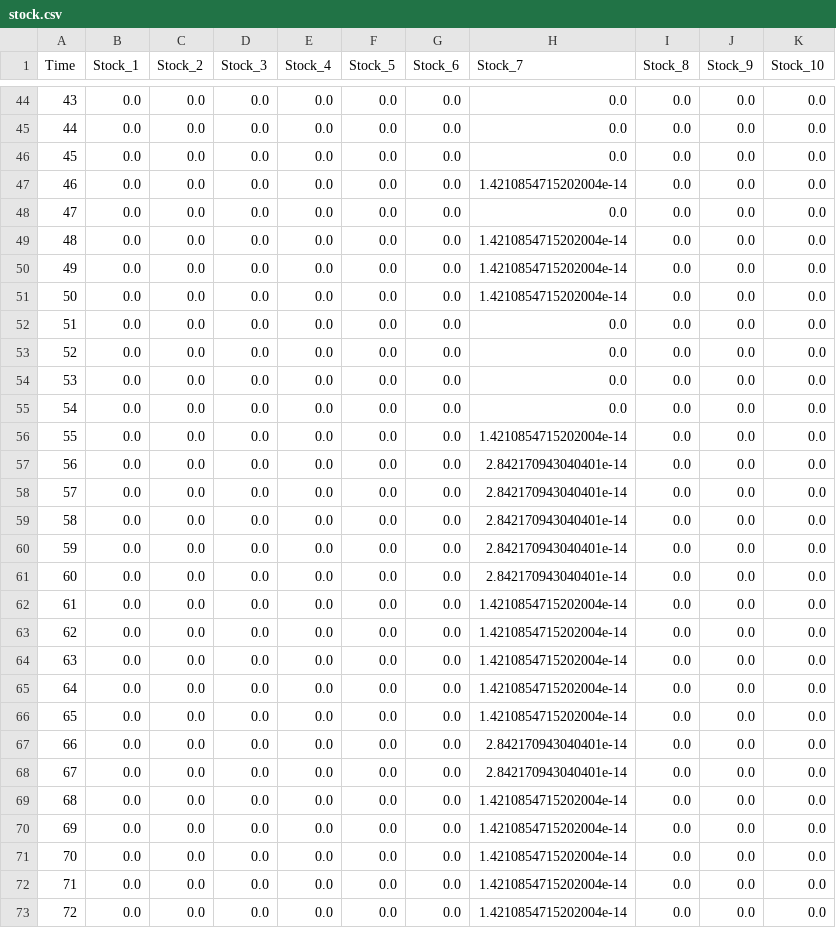
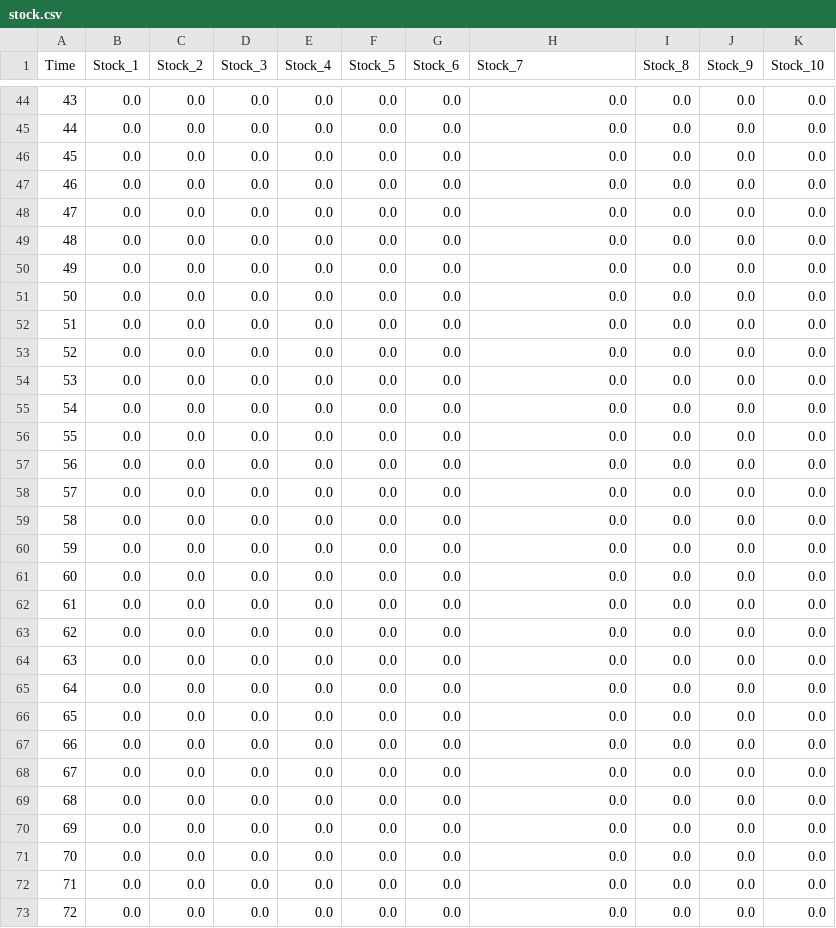
Before and after one commit to yakagika/ExchangeAlgebra, a CSV file: exsample/deterministic/ripple/result/csv/withoutStock/default-added/stock.csv, drawn as a sheet; only a part is shown, gaps mark what is left out; the diff covers the shown part only.

```diff
--- a/exsample/deterministic/ripple/result/csv/withoutStock/default-added/stock.csv
+++ b/exsample/deterministic/ripple/result/csv/withoutStock/default-added/stock.csv
@@ -46,7 +46,7 @@
 "45","0.0","0.0","0.0","0.0","0.0","0.0","0.0","0.0","0.0","0.0"
-"46","0.0","0.0","0.0","0.0","0.0","0.0","1.4210854715202004e-14","0.0","0.0","0.0"
+"46","0.0","0.0","0.0","0.0","0.0","0.0","0.0","0.0","0.0","0.0"
 "47","0.0","0.0","0.0","0.0","0.0","0.0","0.0","0.0","0.0","0.0"
-"48","0.0","0.0","0.0","0.0","0.0","0.0","1.4210854715202004e-14","0.0","0.0","0.0"
-"49","0.0","0.0","0.0","0.0","0.0","0.0","1.4210854715202004e-14","0.0","0.0","0.0"
-"50","0.0","0.0","0.0","0.0","0.0","0.0","1.4210854715202004e-14","0.0","0.0","0.0"
+"48","0.0","0.0","0.0","0.0","0.0","0.0","0.0","0.0","0.0","0.0"
+"49","0.0","0.0","0.0","0.0","0.0","0.0","0.0","0.0","0.0","0.0"
+"50","0.0","0.0","0.0","0.0","0.0","0.0","0.0","0.0","0.0","0.0"
 "51","0.0","0.0","0.0","0.0","0.0","0.0","0.0","0.0","0.0","0.0"
@@ -55,19 +55,19 @@
 "54","0.0","0.0","0.0","0.0","0.0","0.0","0.0","0.0","0.0","0.0"
-"55","0.0","0.0","0.0","0.0","0.0","0.0","1.4210854715202004e-14","0.0","0.0","0.0"
-"56","0.0","0.0","0.0","0.0","0.0","0.0","2.842170943040401e-14","0.0","0.0","0.0"
-"57","0.0","0.0","0.0","0.0","0.0","0.0","2.842170943040401e-14","0.0","0.0","0.0"
-"58","0.0","0.0","0.0","0.0","0.0","0.0","2.842170943040401e-14","0.0","0.0","0.0"
-"59","0.0","0.0","0.0","0.0","0.0","0.0","2.842170943040401e-14","0.0","0.0","0.0"
-"60","0.0","0.0","0.0","0.0","0.0","0.0","2.842170943040401e-14","0.0","0.0","0.0"
-"61","0.0","0.0","0.0","0.0","0.0","0.0","1.4210854715202004e-14","0.0","0.0","0.0"
-"62","0.0","0.0","0.0","0.0","0.0","0.0","1.4210854715202004e-14","0.0","0.0","0.0"
-"63","0.0","0.0","0.0","0.0","0.0","0.0","1.4210854715202004e-14","0.0","0.0","0.0"
-"64","0.0","0.0","0.0","0.0","0.0","0.0","1.4210854715202004e-14","0.0","0.0","0.0"
-"65","0.0","0.0","0.0","0.0","0.0","0.0","1.4210854715202004e-14","0.0","0.0","0.0"
-"66","0.0","0.0","0.0","0.0","0.0","0.0","2.842170943040401e-14","0.0","0.0","0.0"
-"67","0.0","0.0","0.0","0.0","0.0","0.0","2.842170943040401e-14","0.0","0.0","0.0"
-"68","0.0","0.0","0.0","0.0","0.0","0.0","1.4210854715202004e-14","0.0","0.0","0.0"
-"69","0.0","0.0","0.0","0.0","0.0","0.0","1.4210854715202004e-14","0.0","0.0","0.0"
-"70","0.0","0.0","0.0","0.0","0.0","0.0","1.4210854715202004e-14","0.0","0.0","0.0"
-"71","0.0","0.0","0.0","0.0","0.0","0.0","1.4210854715202004e-14","0.0","0.0","0.0"
-"72","0.0","0.0","0.0","0.0","0.0","0.0","1.4210854715202004e-14","0.0","0.0","0.0"
+"55","0.0","0.0","0.0","0.0","0.0","0.0","0.0","0.0","0.0","0.0"
+"56","0.0","0.0","0.0","0.0","0.0","0.0","0.0","0.0","0.0","0.0"
+"57","0.0","0.0","0.0","0.0","0.0","0.0","0.0","0.0","0.0","0.0"
+"58","0.0","0.0","0.0","0.0","0.0","0.0","0.0","0.0","0.0","0.0"
+"59","0.0","0.0","0.0","0.0","0.0","0.0","0.0","0.0","0.0","0.0"
+"60","0.0","0.0","0.0","0.0","0.0","0.0","0.0","0.0","0.0","0.0"
+"61","0.0","0.0","0.0","0.0","0.0","0.0","0.0","0.0","0.0","0.0"
+"62","0.0","0.0","0.0","0.0","0.0","0.0","0.0","0.0","0.0","0.0"
+"63","0.0","0.0","0.0","0.0","0.0","0.0","0.0","0.0","0.0","0.0"
+"64","0.0","0.0","0.0","0.0","0.0","0.0","0.0","0.0","0.0","0.0"
+"65","0.0","0.0","0.0","0.0","0.0","0.0","0.0","0.0","0.0","0.0"
+"66","0.0","0.0","0.0","0.0","0.0","0.0","0.0","0.0","0.0","0.0"
+"67","0.0","0.0","0.0","0.0","0.0","0.0","0.0","0.0","0.0","0.0"
+"68","0.0","0.0","0.0","0.0","0.0","0.0","0.0","0.0","0.0","0.0"
+"69","0.0","0.0","0.0","0.0","0.0","0.0","0.0","0.0","0.0","0.0"
+"70","0.0","0.0","0.0","0.0","0.0","0.0","0.0","0.0","0.0","0.0"
+"71","0.0","0.0","0.0","0.0","0.0","0.0","0.0","0.0","0.0","0.0"
+"72","0.0","0.0","0.0","0.0","0.0","0.0","0.0","0.0","0.0","0.0"
```
Also changed, not shown: 36 edited cells elsewhere in this file, exsample/deterministic/ripple/result/csv/withoutStock/default/stock.csv, 22 other files.
